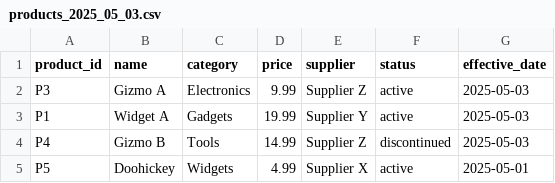
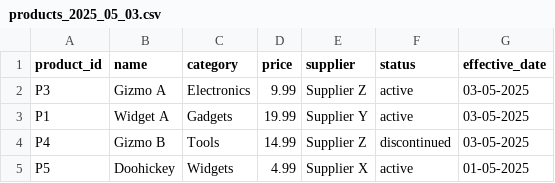
Before and after one commit to pragyadityaj/Apache-Spark, a CSV file: data/products_2025_05_03.csv, drawn as a sheet.

Commit message:
Data CHange2

```diff
--- a/data/products_2025_05_03.csv
+++ b/data/products_2025_05_03.csv
@@ -1,5 +1,5 @@
 product_id,name,category,price,supplier,status,effective_date
-P3,Gizmo A,Electronics,9.99,Supplier Z,active,2025-05-03
-P1,Widget A,Gadgets,19.99,Supplier Y,active,2025-05-03
-P4,Gizmo B,Tools,14.99,Supplier Z,discontinued,2025-05-03
-P5,Doohickey,Widgets,4.99,Supplier X,active,2025-05-01
+P3,Gizmo A,Electronics,9.99,Supplier Z,active,03-05-2025
+P1,Widget A,Gadgets,19.99,Supplier Y,active,03-05-2025
+P4,Gizmo B,Tools,14.99,Supplier Z,discontinued,03-05-2025
+P5,Doohickey,Widgets,4.99,Supplier X,active,01-05-2025
```
